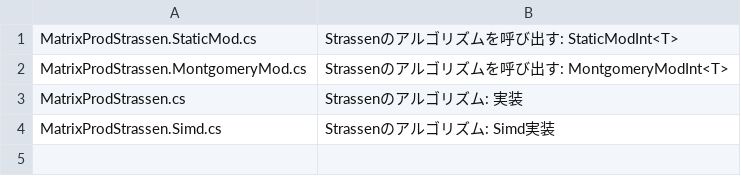
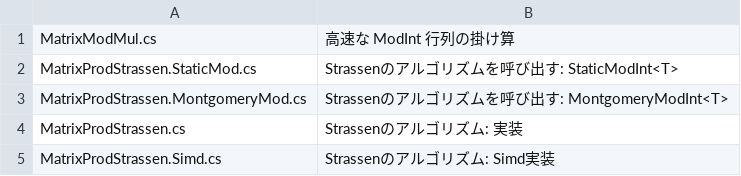
Before and after one commit to kzrnm/Kzrnm.Competitive, a TSV file: Library/Competitive.Library/Math/Matrix/Extensions/_title.tsv, drawn as a sheet.

Commit message:
ModInt 行列の掛け算

```diff
--- a/Library/Competitive.Library/Math/Matrix/Extensions/_title.tsv
+++ b/Library/Competitive.Library/Math/Matrix/Extensions/_title.tsv
@@ -1 +1,2 @@
+MatrixModMul.cs	高速な ModInt 行列の掛け算
 MatrixProdStrassen.StaticMod.cs	Strassenのアルゴリズムを呼び出す: StaticModInt<T>
```
Also changed, not shown: 2 other files.
